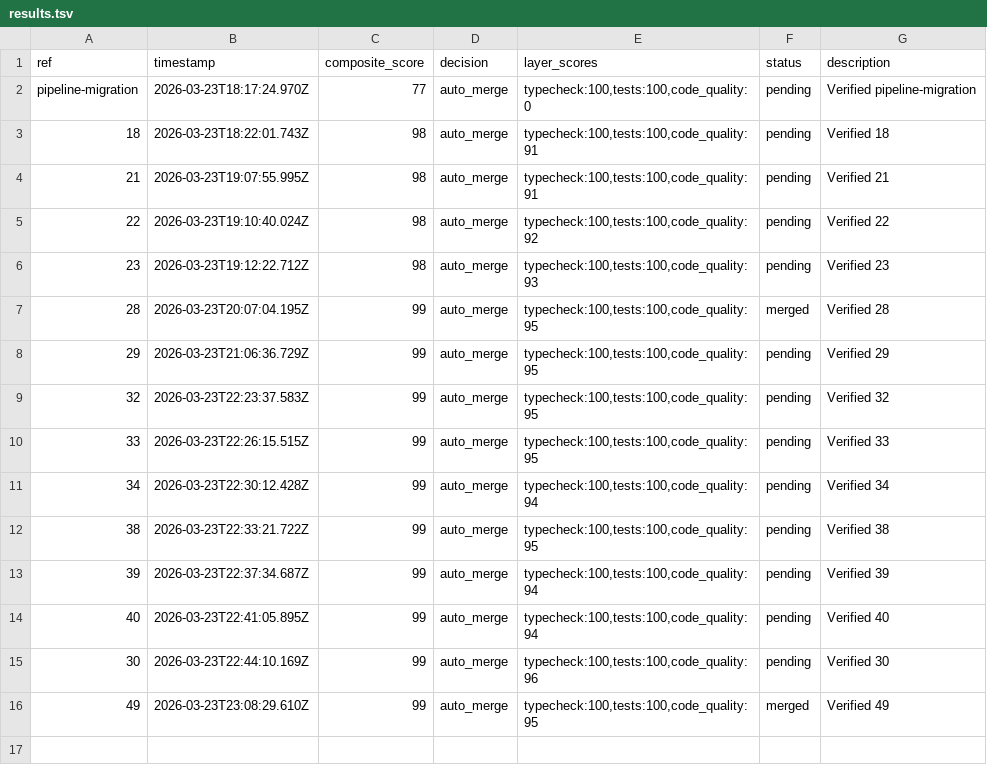
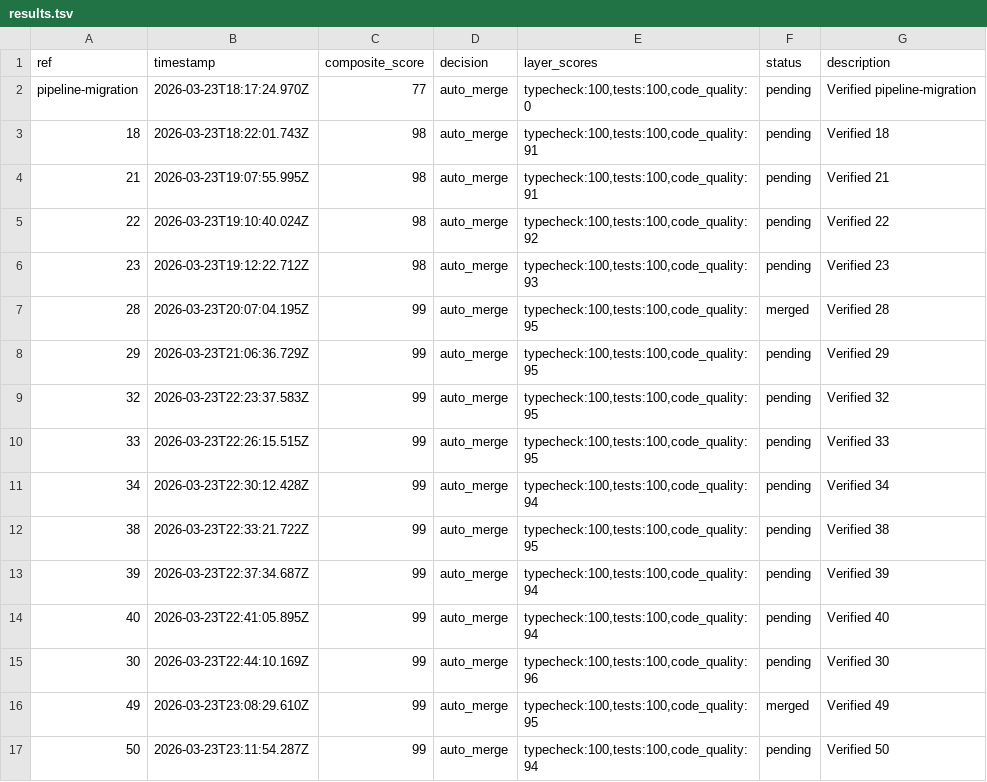
Before and after one commit to johnnyohwishingtree/canductor, a TSV file: .canductor/results.tsv, drawn as a sheet; the diff names each change by its address in the sheet, - before the commit and + after, or states it on an @@ line.

```diff
--- a/.canductor/results.tsv
+++ b/.canductor/results.tsv
+row 17: 50 | 2026-03-23T23:11:54.287Z | 99 | auto_merge | typecheck:100,tests:100,code_quality:94 | pending | Verified 50
```
Also changed, not shown: 4 other files.
